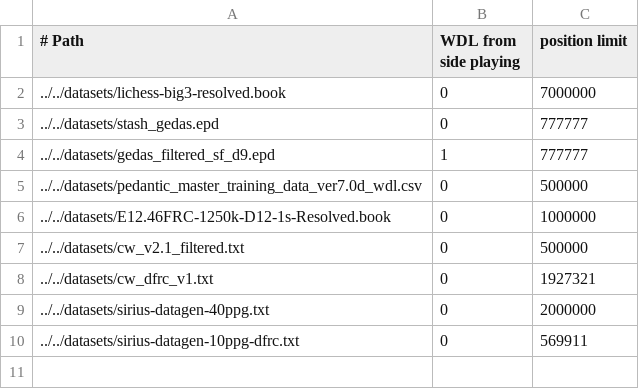
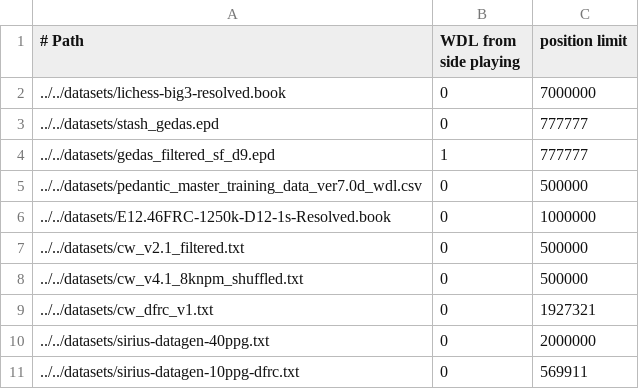
Before and after one commit to lynx-chess/texel-tuner, a CSV file: src/lynx-sources.csv, drawn as a sheet; the diff names each change by its address in the sheet, - before the commit and + after, or states it on an @@ line.

Commit message:
Add CW v4.1 8knpm shuffled - 500k

```diff
--- a/src/lynx-sources.csv
+++ b/src/lynx-sources.csv
+row 8: ../../datasets/cw_v4.1_8knpm_shuffled.txt | 0 | 500000
```
Also changed, not shown: 1 other file.
